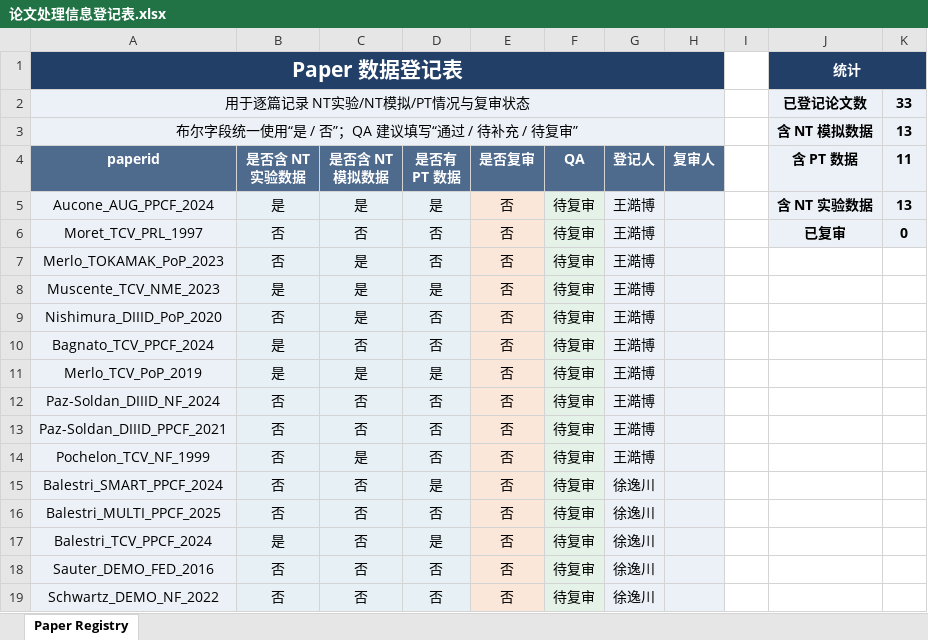
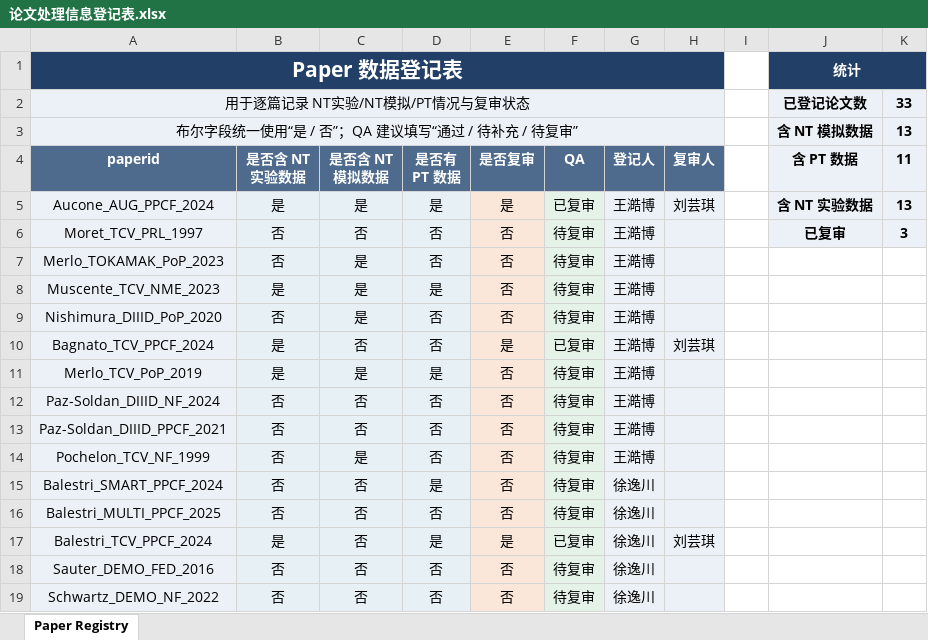
Before and after one commit to P1ngye/date-record, an Excel workbook: 论文处理信息登记表.xlsx, sheet Paper Registry, drawn as a sheet; only a part is shown; values as stored, in another font and other column widths than the file's, no borders; the diff names each change by its address in the sheet, - before the commit and + after, or states it on an @@ line.

Commit message:
update 03_PROFILES: 修改登记表

```diff
--- a/论文处理信息登记表.xlsx (sheet Paper Registry)
+++ b/论文处理信息登记表.xlsx (sheet Paper Registry)
-E5 (是否复审): 否
+E5 (是否复审): 是
-F5 (QA): 待复审
+F5 (QA): 已复审
-H5 (复审人): (empty)
+H5 (复审人): 刘芸琪
-K6 (11): 0
+K6 (11): 3
-E10 (是否复审): 否
+E10 (是否复审): 是
-F10 (QA): 待复审
+F10 (QA): 已复审
-H10 (复审人): (empty)
+H10 (复审人): 刘芸琪
-E17 (是否复审): 否
+E17 (是否复审): 是
-F17 (QA): 待复审
+F17 (QA): 已复审
-H17 (复审人): (empty)
+H17 (复审人): 刘芸琪
```
